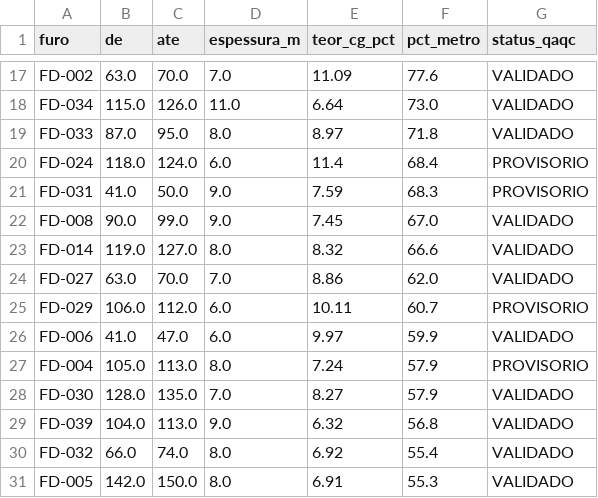
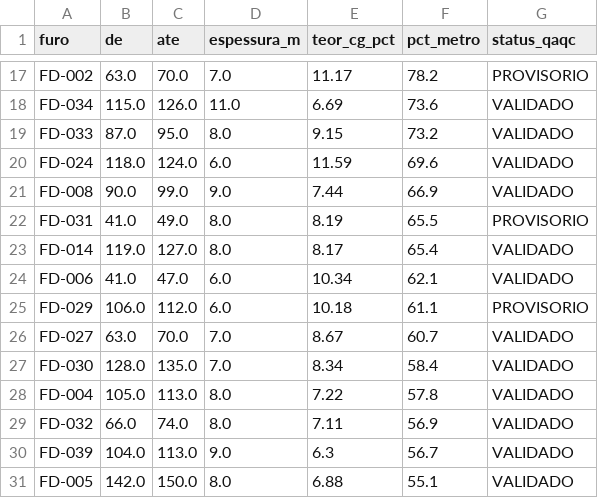
Before and after one commit to leticiacerqueira/qaqc-sondagem, a CSV file: saida/sql/01_intercepts_significativos.csv, drawn as a sheet; only a part is shown, gaps mark what is left out; removed rows and columns are numbered as before the commit, all else as after; the diff covers the shown part only; the diff names each change by its address in the sheet, - before the commit and + after, or states it on an @@ line.

```diff
--- a/saida/sql/01_intercepts_significativos.csv
+++ b/saida/sql/01_intercepts_significativos.csv
-E17 (teor_cg_pct): 11.09
+E17 (teor_cg_pct): 11.17
-F17 (pct_metro): 77.6
+F17 (pct_metro): 78.2
-G17 (status_qaqc): VALIDADO
+G17 (status_qaqc): PROVISORIO
-E18 (teor_cg_pct): 6.64
+E18 (teor_cg_pct): 6.69
-F18 (pct_metro): 73.0
+F18 (pct_metro): 73.6
-E19 (teor_cg_pct): 8.97
+E19 (teor_cg_pct): 9.15
-F19 (pct_metro): 71.8
+F19 (pct_metro): 73.2
-E20 (teor_cg_pct): 11.4
+E20 (teor_cg_pct): 11.59
-F20 (pct_metro): 68.4
+F20 (pct_metro): 69.6
-G20 (status_qaqc): PROVISORIO
+G20 (status_qaqc): VALIDADO
-row 21: FD-031 | 41.0 | 50.0 | 9.0 | 7.59 | 68.3 | PROVISORIO
-E21 (teor_cg_pct): 7.45
+E21 (teor_cg_pct): 7.44
-F21 (pct_metro): 67.0
+F21 (pct_metro): 66.9
+row 22: FD-031 | 41.0 | 49.0 | 8.0 | 8.19 | 65.5 | PROVISORIO
-E23 (teor_cg_pct): 8.32
+E23 (teor_cg_pct): 8.17
-F23 (pct_metro): 66.6
+F23 (pct_metro): 65.4
-row 24: FD-027 | 63.0 | 70.0 | 7.0 | 8.86 | 62.0 | VALIDADO
-row 25: FD-029 | 106.0 | 112.0 | 6.0 | 10.11 | 60.7 | PROVISORIO
-E24 (teor_cg_pct): 9.97
+E24 (teor_cg_pct): 10.34
-F24 (pct_metro): 59.9
+F24 (pct_metro): 62.1
-row 27: FD-004 | 105.0 | 113.0 | 8.0 | 7.24 | 57.9 | PROVISORIO
+row 25: FD-029 | 106.0 | 112.0 | 6.0 | 10.18 | 61.1 | PROVISORIO
+row 26: FD-027 | 63.0 | 70.0 | 7.0 | 8.67 | 60.7 | VALIDADO
-E27 (teor_cg_pct): 8.27
+E27 (teor_cg_pct): 8.34
-F27 (pct_metro): 57.9
+F27 (pct_metro): 58.4
-row 29: FD-039 | 104.0 | 113.0 | 9.0 | 6.32 | 56.8 | VALIDADO
+row 28: FD-004 | 105.0 | 113.0 | 8.0 | 7.22 | 57.8 | VALIDADO
-E29 (teor_cg_pct): 6.92
+E29 (teor_cg_pct): 7.11
-F29 (pct_metro): 55.4
+F29 (pct_metro): 56.9
+row 30: FD-039 | 104.0 | 113.0 | 9.0 | 6.3 | 56.7 | VALIDADO
-E31 (teor_cg_pct): 6.91
+E31 (teor_cg_pct): 6.88
-F31 (pct_metro): 55.3
+F31 (pct_metro): 55.1
```
Also changed, not shown: 2 added rows, 3 removed rows and 50 edited cells elsewhere in this file, dados/tratados/amostras.csv, saida/qaqc_brancos.csv, 24 other files.
